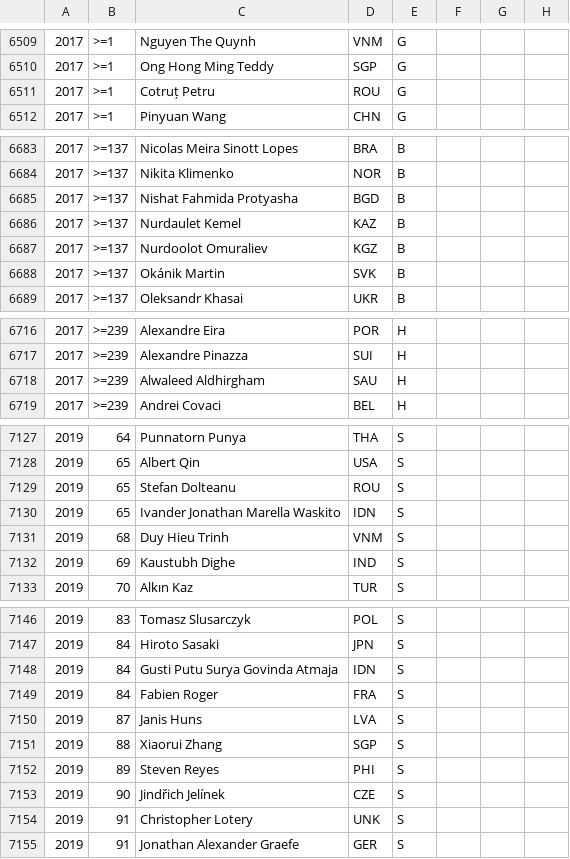
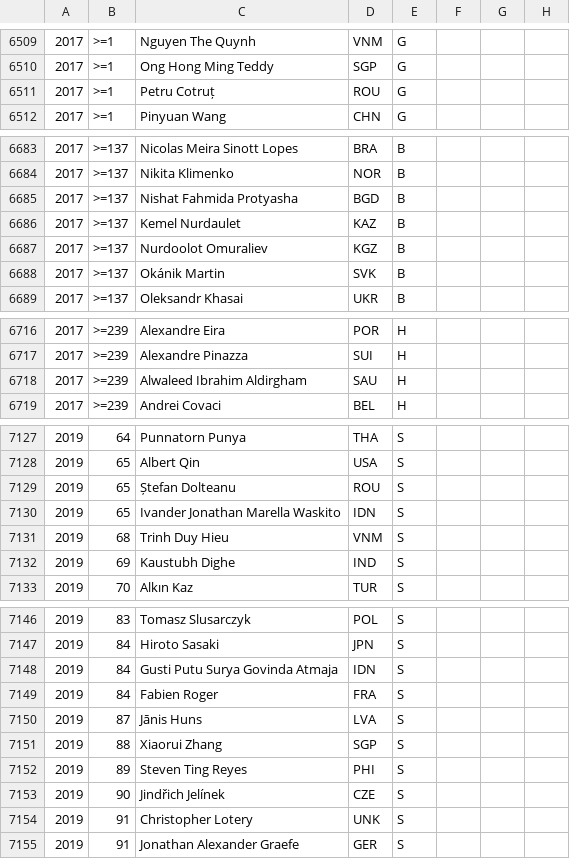
Before and after one commit to abeakkas/ipho-unofficial.org, a CSV file: search/estudiantes.csv, drawn as a sheet; only a part is shown, gaps mark what is left out; the diff covers the shown part only.

```diff
--- a/search/estudiantes.csv
+++ b/search/estudiantes.csv
@@ -6510,3 +6510,3 @@
 2017,>=1,Ong Hong Ming Teddy,SGP,G,,,
-2017,>=1,Cotruț Petru,ROU,G,,,
+2017,>=1,Petru Cotruț,ROU,G,,,
 2017,>=1,Pinyuan Wang,CHN,G,,,
@@ -6685,3 +6685,3 @@
 2017,>=137,Nishat Fahmida Protyasha,BGD,B,,,
-2017,>=137,Nurdaulet Kemel,KAZ,B,,,
+2017,>=137,Kemel Nurdaulet,KAZ,B,,,
 2017,>=137,Nurdoolot Omuraliev,KGZ,B,,,
@@ -6717,3 +6717,3 @@
 2017,>=239,Alexandre Pinazza,SUI,H,,,
-2017,>=239,Alwaleed Aldhirgham,SAU,H,,,
+2017,>=239,Alwaleed Ibrahim Aldirgham,SAU,H,,,
 2017,>=239,Andrei Covaci,BEL,H,,,
@@ -7128,5 +7128,5 @@
 2019,65,Albert Qin,USA,S,,,
-2019,65,Stefan Dolteanu,ROU,S,,,
+2019,65,Ștefan Dolteanu,ROU,S,,,
 2019,65,Ivander Jonathan Marella Waskito,IDN,S,,,
-2019,68,Duy Hieu Trinh,VNM,S,,,
+2019,68,Trinh Duy Hieu,VNM,S,,,
 2019,69,Kaustubh Dighe,IND,S,,,
@@ -7149,5 +7149,5 @@
 2019,84,Fabien Roger,FRA,S,,,
-2019,87,Janis Huns,LVA,S,,,
+2019,87,Jānis Huns,LVA,S,,,
 2019,88,Xiaorui Zhang,SGP,S,,,
-2019,89,Steven Reyes,PHI,S,,,
+2019,89,Steven Ting Reyes,PHI,S,,,
 2019,90,Jindřich Jelínek,CZE,S,,,
```
Also changed, not shown: 23 edited cells elsewhere in this file, src/database/estudiantes.csv, 18 other files.
